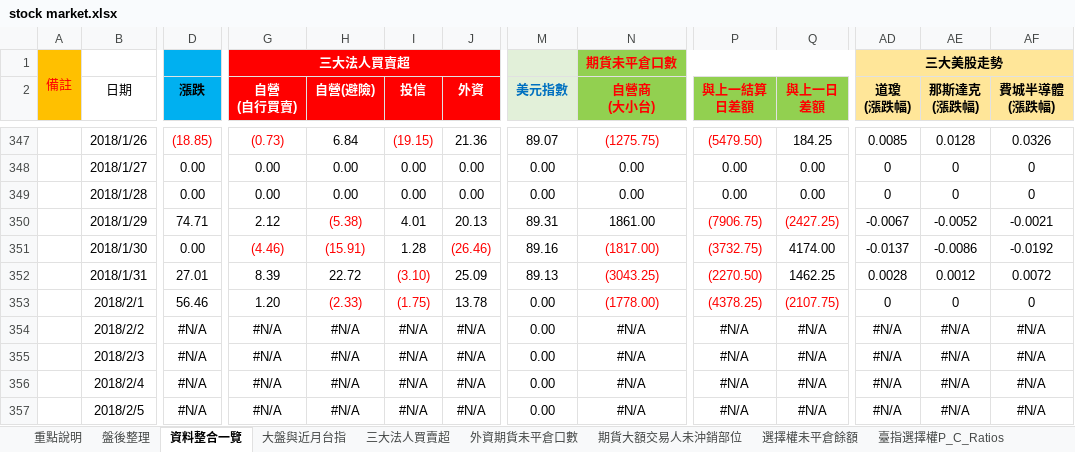
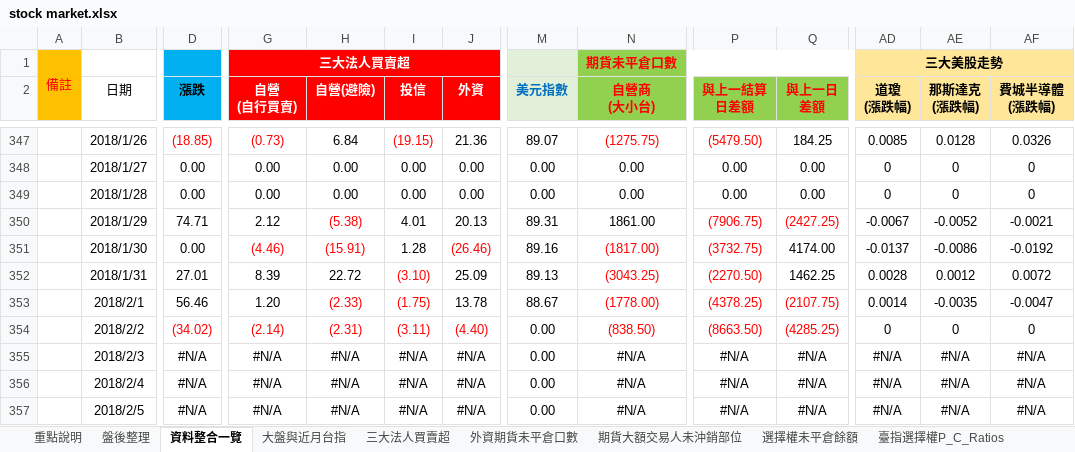
Before and after one commit to g301876/investment, an Excel workbook: stock market.xlsx, sheet 資料整合一覽, drawn as a sheet; only a part is shown, gaps mark what is left out; values as stored, in another font and other column widths than the file's, no borders; the diff covers the shown part only; the diff names each change by its address in the sheet, - before the commit and + after, or states it on an @@ line.

```diff
--- a/stock market.xlsx (sheet 資料整合一覽)
+++ b/stock market.xlsx (sheet 資料整合一覽)
-M353 (美元指數): 0.00
+M353 (美元指數): 88.67
-AD353 (道瓊 (漲跌幅)): 0
+AD353 (道瓊 (漲跌幅)): 0.0014
-AE353 (那斯達克 (漲跌幅)): 0
+AE353 (那斯達克 (漲跌幅)): -0.0035
-AF353 (費城半導體 (漲跌幅)): 0
+AF353 (費城半導體 (漲跌幅)): -0.0047
-D354 (漲跌): #N/A
+D354 (漲跌): (34.02)
-D354 text colour: black
+D354 text colour: #FF0000
-G354 (自營 (自行買賣)): #N/A
+G354 (自營 (自行買賣)): (2.14)
-G354:J354 text colour: black
+G354:J354 text colour: #FF0000
-H354 (自營(避險)): #N/A
+H354 (自營(避險)): (2.31)
-I354 (投信): #N/A
+I354 (投信): (3.11)
-J354 (外資): #N/A
+J354 (外資): (4.40)
-N354 (自營商 (大小台)): #N/A
+N354 (自營商 (大小台)): (838.50)
-N354 text colour: black
+N354 text colour: #FF0000
-P354 (與上一結算 日差額): #N/A
+P354 (與上一結算 日差額): (8663.50)
-P354:Q354 text colour: black
+P354:Q354 text colour: #FF0000
-Q354 (與上一日 差額): #N/A
+Q354 (與上一日 差額): (4285.25)
-AD354 (道瓊 (漲跌幅)): #N/A
+AD354 (道瓊 (漲跌幅)): 0
-AE354 (那斯達克 (漲跌幅)): #N/A
+AE354 (那斯達克 (漲跌幅)): 0
-AF354 (費城半導體 (漲跌幅)): #N/A
+AF354 (費城半導體 (漲跌幅)): 0
```
Also changed, not shown: 18 edited cells elsewhere in this sheet, sheet 盤後整理, sheet 三大法人買賣超, sheet 期貨大額交易人未沖銷部位, sheet 外資期貨未平倉口數, sheet 散戶多空比, sheet 三大美股走勢, 4 more sheets, charts or pictures, tpex.xlsx, twse.xlsx.
